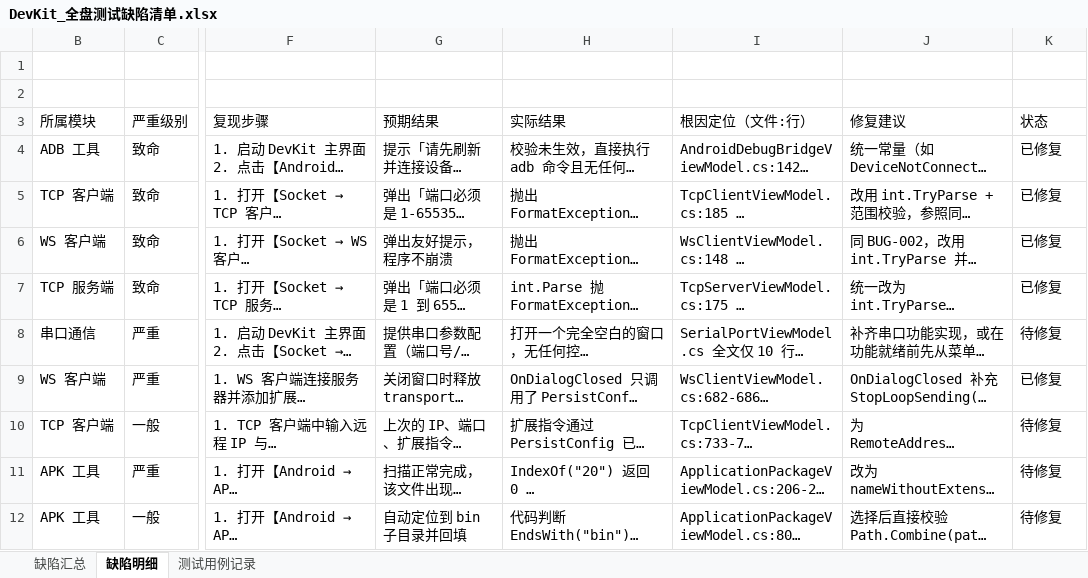
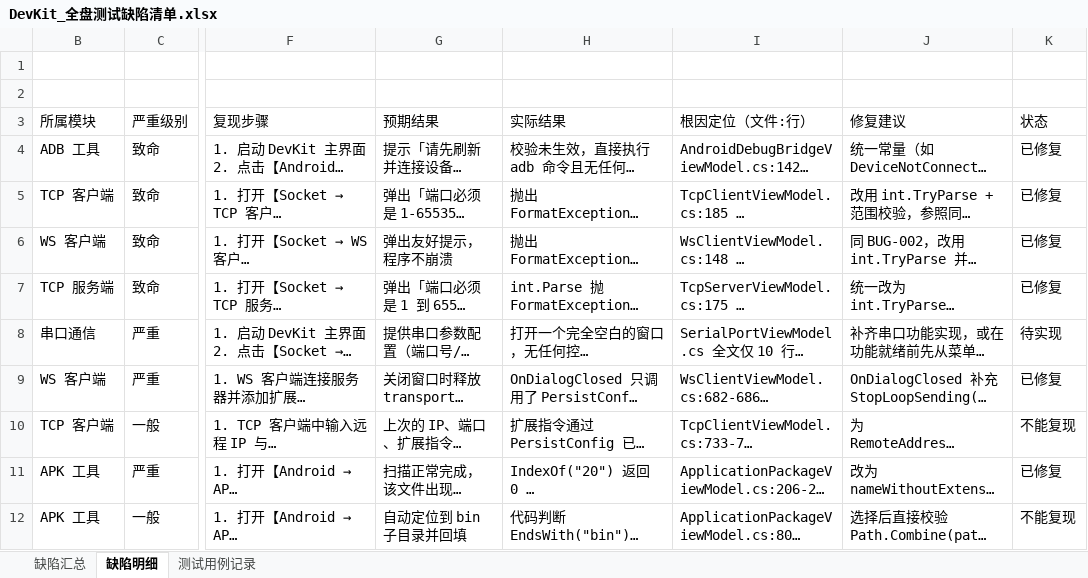
Before and after one commit to AndroidCoderPeng/DevKit, an Excel workbook: DevKit_全盘测试缺陷清单.xlsx, sheet 缺陷明细, drawn as a sheet; only a part is shown, gaps mark what is left out; long unchanged cells end in …; values as stored, in another font and other column widths than the file's, no cell formats; the diff covers the shown part only; the diff names each change by its address in the sheet, - before the commit and + after, or states it on an @@ line.

```diff
--- a/DevKit_全盘测试缺陷清单.xlsx (sheet 缺陷明细)
+++ b/DevKit_全盘测试缺陷清单.xlsx (sheet 缺陷明细)
-K8 (状态): 待修复
+K8 (状态): 待实现
-K10 (状态): 待修复
+K10 (状态): 不能复现
-K11 (状态): 待修复
+K11 (状态): 已修复
-K12 (状态): 待修复
+K12 (状态): 不能复现
```
Also changed, not shown: 4 edited cells elsewhere in this sheet, cell formats, 2 other files.
